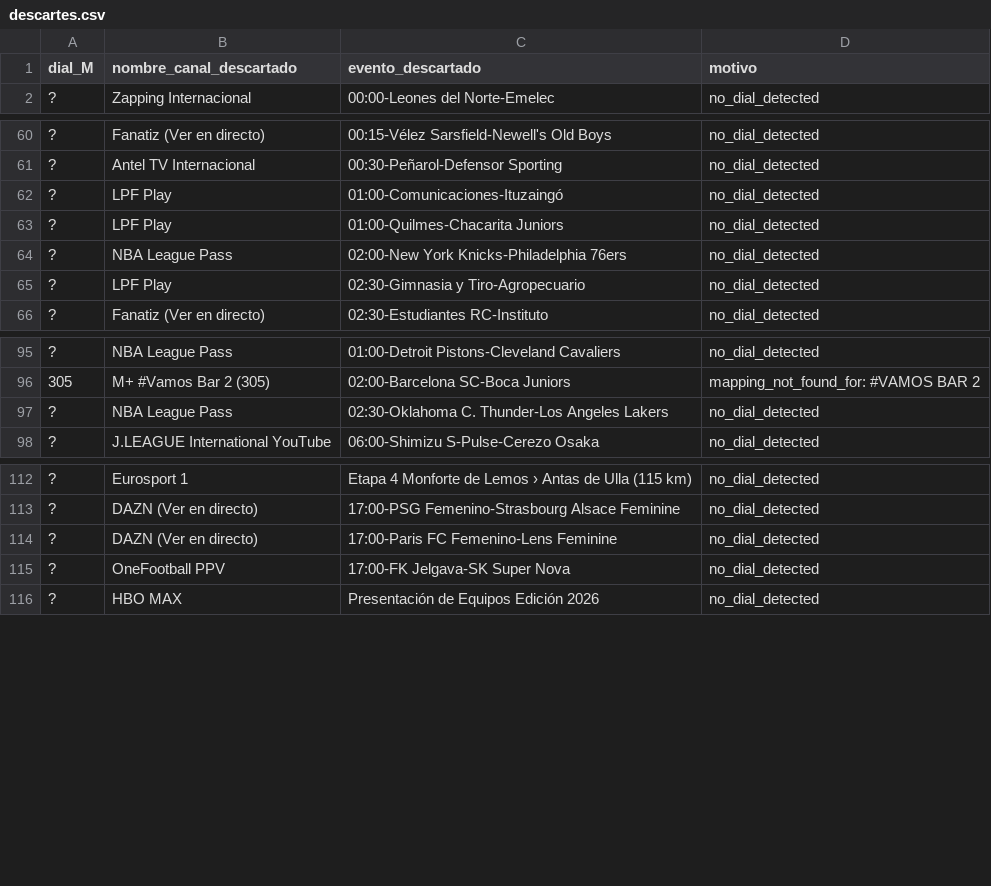
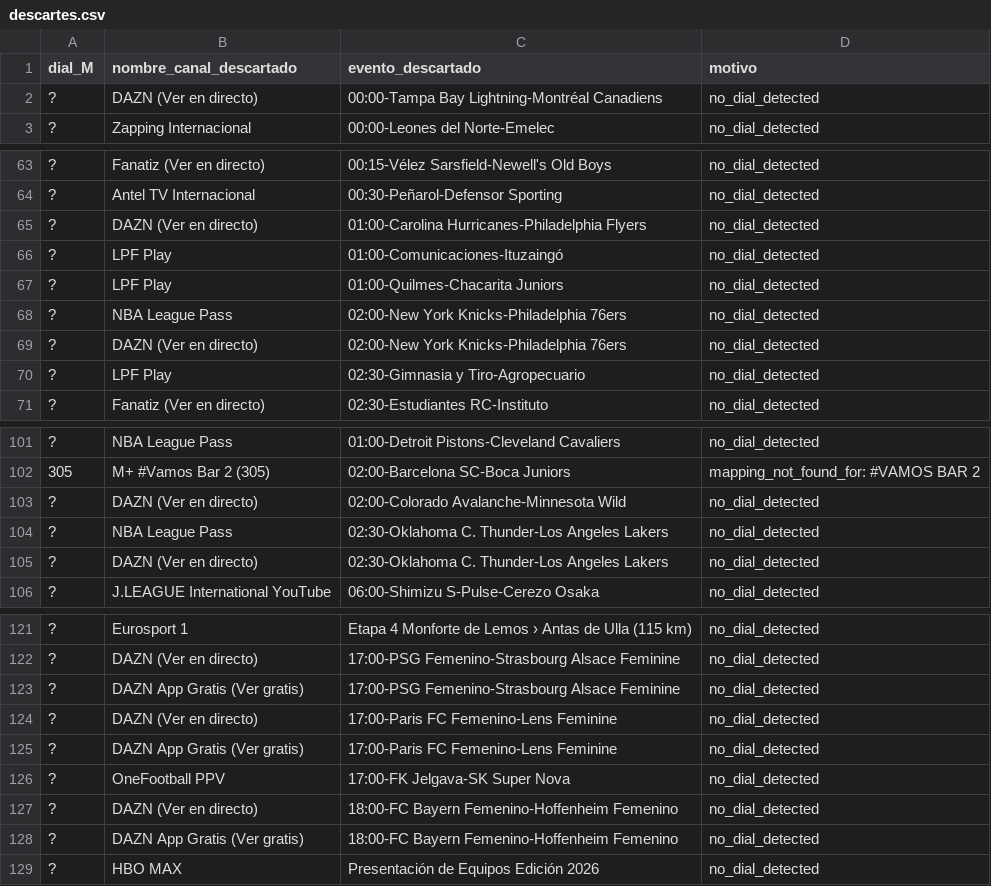
Before and after one commit to ezdakit/zukzeuk_listas, a CSV file: canales/descartes.csv, drawn as a sheet; only a part is shown, gaps mark what is left out; the diff covers the shown part only.

```diff
--- a/canales/descartes.csv
+++ b/canales/descartes.csv
@@ -1,2 +1,3 @@
 dial_M,nombre_canal_descartado,evento_descartado,motivo
+?,DAZN (Ver en directo),00:00-Tampa Bay Lightning-Montréal Canadiens,no_dial_detected
 ?,Zapping Internacional,00:00-Leones del Norte-Emelec,no_dial_detected
@@ -61,2 +64,3 @@
 ?,Antel TV Internacional,00:30-Peñarol-Defensor Sporting,no_dial_detected
+?,DAZN (Ver en directo),01:00-Carolina Hurricanes-Philadelphia Flyers,no_dial_detected
 ?,LPF Play,01:00-Comunicaciones-Ituzaingó,no_dial_detected
@@ -64,2 +68,3 @@
 ?,NBA League Pass,02:00-New York Knicks-Philadelphia 76ers,no_dial_detected
+?,DAZN (Ver en directo),02:00-New York Knicks-Philadelphia 76ers,no_dial_detected
 ?,LPF Play,02:30-Gimnasia y Tiro-Agropecuario,no_dial_detected
@@ -96,3 +102,5 @@
 305,M+ #Vamos Bar 2 (305),02:00-Barcelona SC-Boca Juniors,mapping_not_found_for: #VAMOS BAR 2
+?,DAZN (Ver en directo),02:00-Colorado Avalanche-Minnesota Wild,no_dial_detected
 ?,NBA League Pass,02:30-Oklahoma C. Thunder-Los Angeles Lakers,no_dial_detected
+?,DAZN (Ver en directo),02:30-Oklahoma C. Thunder-Los Angeles Lakers,no_dial_detected
 ?,J.LEAGUE International YouTube,06:00-Shimizu S-Pulse-Cerezo Osaka,no_dial_detected
@@ -113,4 +122,8 @@
 ?,DAZN (Ver en directo),17:00-PSG Femenino-Strasbourg Alsace Feminine,no_dial_detected
+?,DAZN App Gratis (Ver gratis),17:00-PSG Femenino-Strasbourg Alsace Feminine,no_dial_detected
 ?,DAZN (Ver en directo),17:00-Paris FC Femenino-Lens Feminine,no_dial_detected
+?,DAZN App Gratis (Ver gratis),17:00-Paris FC Femenino-Lens Feminine,no_dial_detected
 ?,OneFootball PPV,17:00-FK Jelgava-SK Super Nova,no_dial_detected
+?,DAZN (Ver en directo),18:00-FC Bayern Femenino-Hoffenheim Femenino,no_dial_detected
+?,DAZN App Gratis (Ver gratis),18:00-FC Bayern Femenino-Hoffenheim Femenino,no_dial_detected
 ?,HBO MAX,Presentación de Equipos Edición 2026,no_dial_detected
```
Also changed, not shown: 4 added rows and 4 edited cells elsewhere in this file, canales/correspondencias.csv, canales/eventos_canales.csv, 4 other files.
